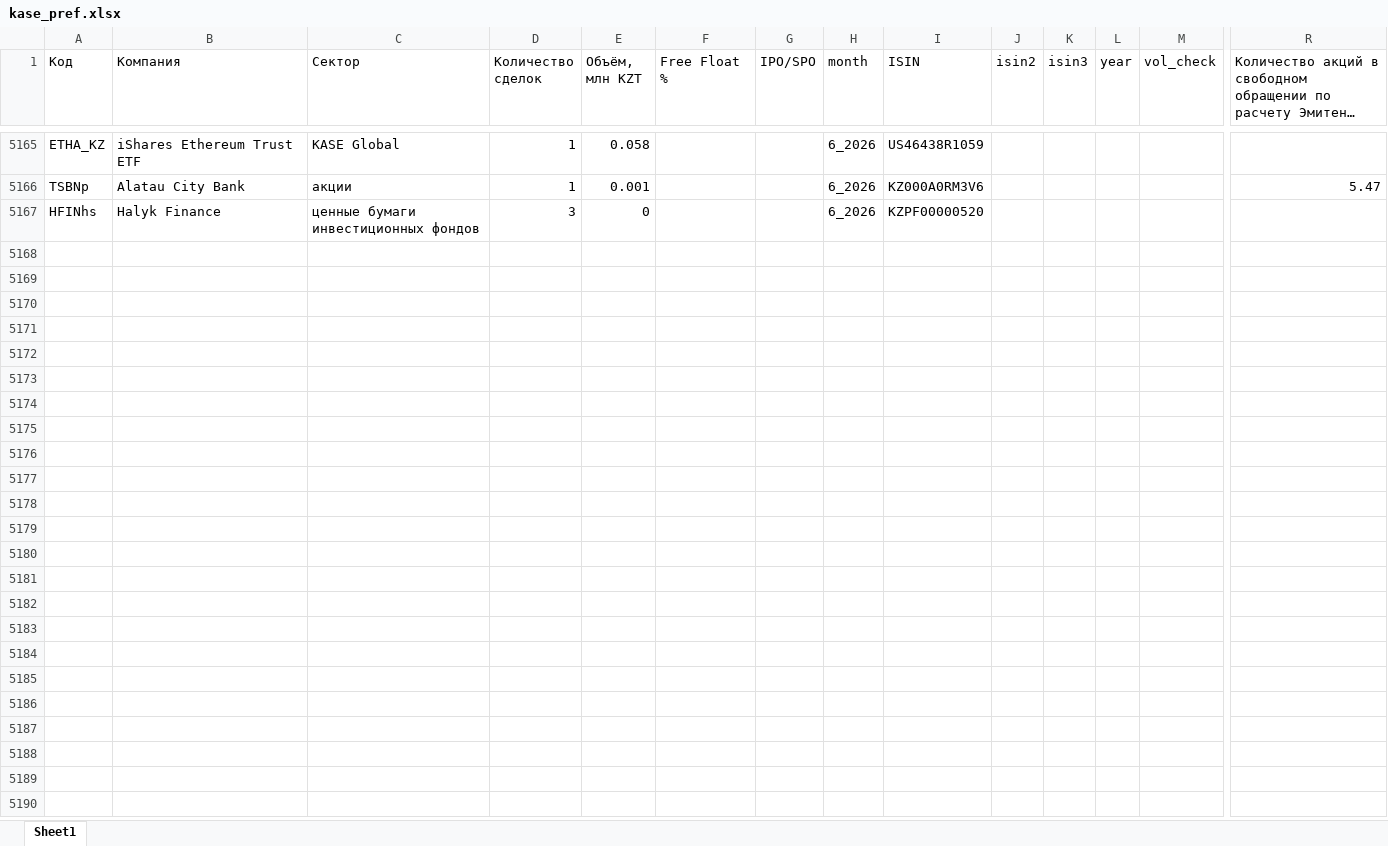
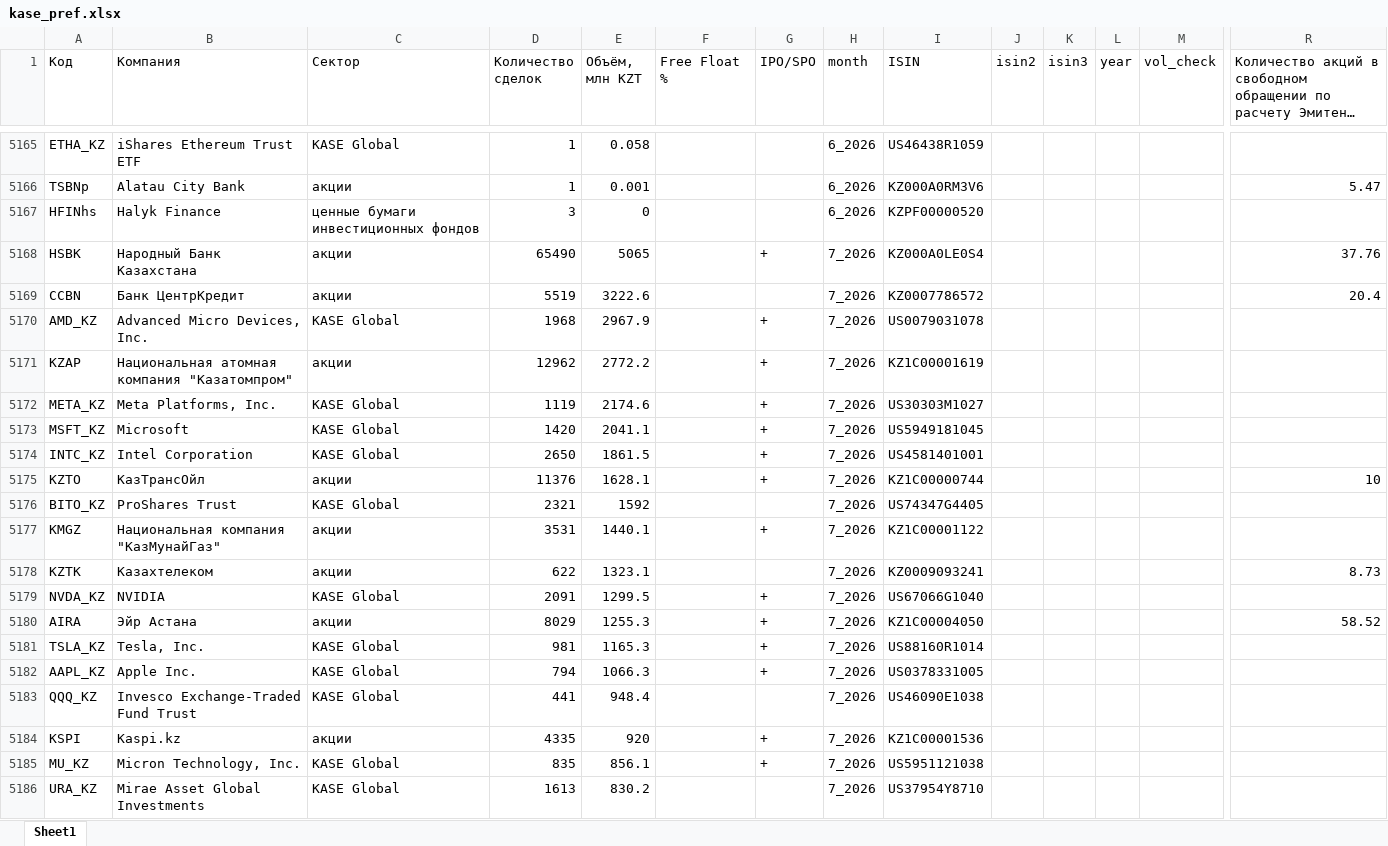
Before and after one commit to apokrif333/KZ_taxation, an Excel workbook: data/kase_pref.xlsx, sheet Sheet1, drawn as a sheet; only a part is shown, gaps mark what is left out; long unchanged cells end in …; values as stored, in another font and other column widths than the file's, no borders; rows hold the shown columns only; the diff covers the shown part only; the diff names each change by its address in the sheet, - before the commit and + after, or states it on an @@ line.

```diff
--- a/data/kase_pref.xlsx (sheet Sheet1)
+++ b/data/kase_pref.xlsx (sheet Sheet1)
+row 5168: HSBK | Народный Банк Казахстана | акции | 65490 | 5065 |  | + | 7_2026 | KZ000A0LE0S4 |  |  |  |  | 37.76
+row 5169: CCBN | Банк ЦентрКредит | акции | 5519 | 3222.6 |  |  | 7_2026 | KZ0007786572 |  |  |  |  | 20.4
+row 5170: AMD_KZ | Advanced Micro Devices, Inc. | KASE Global | 1968 | 2967.9 |  | + | 7_2026 | US0079031078
+row 5171: KZAP | Национальная атомная компания "Казатомпром" | акции | 12962 | 2772.2 |  | + | 7_2026 | KZ1C00001619
+row 5172: META_KZ | Meta Platforms, Inc. | KASE Global | 1119 | 2174.6 |  | + | 7_2026 | US30303M1027
+row 5173: MSFT_KZ | Microsoft | KASE Global | 1420 | 2041.1 |  | + | 7_2026 | US5949181045
+row 5174: INTC_KZ | Intel Corporation | KASE Global | 2650 | 1861.5 |  | + | 7_2026 | US4581401001
+row 5175: KZTO | КазТрансОйл | акции | 11376 | 1628.1 |  | + | 7_2026 | KZ1C00000744 |  |  |  |  | 10
+row 5176: BITO_KZ | ProShares Trust | KASE Global | 2321 | 1592 |  |  | 7_2026 | US74347G4405
+row 5177: KMGZ | Национальная компания "КазМунайГаз" | акции | 3531 | 1440.1 |  | + | 7_2026 | KZ1C00001122
+row 5178: KZTK | Казахтелеком | акции | 622 | 1323.1 |  |  | 7_2026 | KZ0009093241 |  |  |  |  | 8.73
+row 5179: NVDA_KZ | NVIDIA | KASE Global | 2091 | 1299.5 |  | + | 7_2026 | US67066G1040
+row 5180: AIRA | Эйр Астана | акции | 8029 | 1255.3 |  | + | 7_2026 | KZ1C00004050 |  |  |  |  | 58.52
+row 5181: TSLA_KZ | Tesla, Inc. | KASE Global | 981 | 1165.3 |  | + | 7_2026 | US88160R1014
+row 5182: AAPL_KZ | Apple Inc. | KASE Global | 794 | 1066.3 |  | + | 7_2026 | US0378331005
+row 5183: QQQ_KZ | Invesco Exchange-Traded Fund Trust | KASE Global | 441 | 948.4 |  |  | 7_2026 | US46090E1038
+row 5184: KSPI | Kaspi.kz | акции | 4335 | 920 |  | + | 7_2026 | KZ1C00001536
+row 5185: MU_KZ | Micron Technology, Inc. | KASE Global | 835 | 856.1 |  | + | 7_2026 | US5951121038
+row 5186: URA_KZ | Mirae Asset Global Investments | KASE Global | 1613 | 830.2 |  |  | 7_2026 | US37954Y8710
```
Also changed, not shown: 100 added rows elsewhere in this sheet, data/aix_pref.xlsx, data/kase_aix_pref.xlsx, 4 other files.
